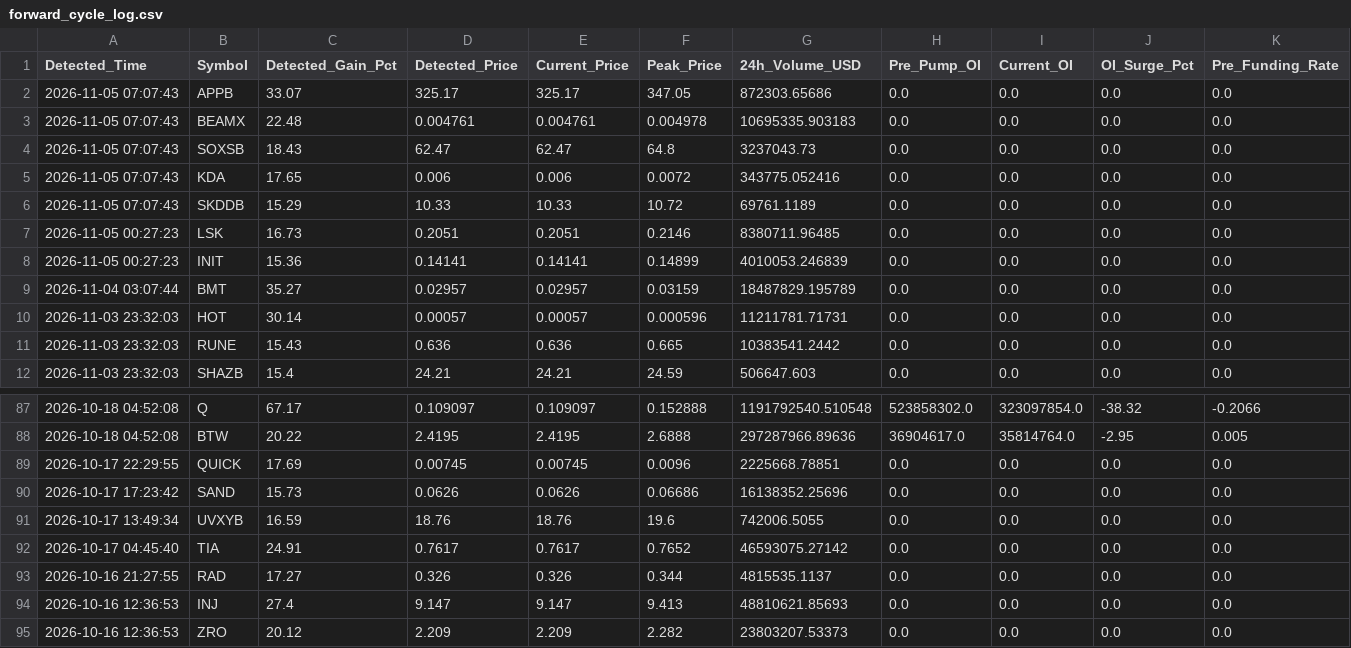
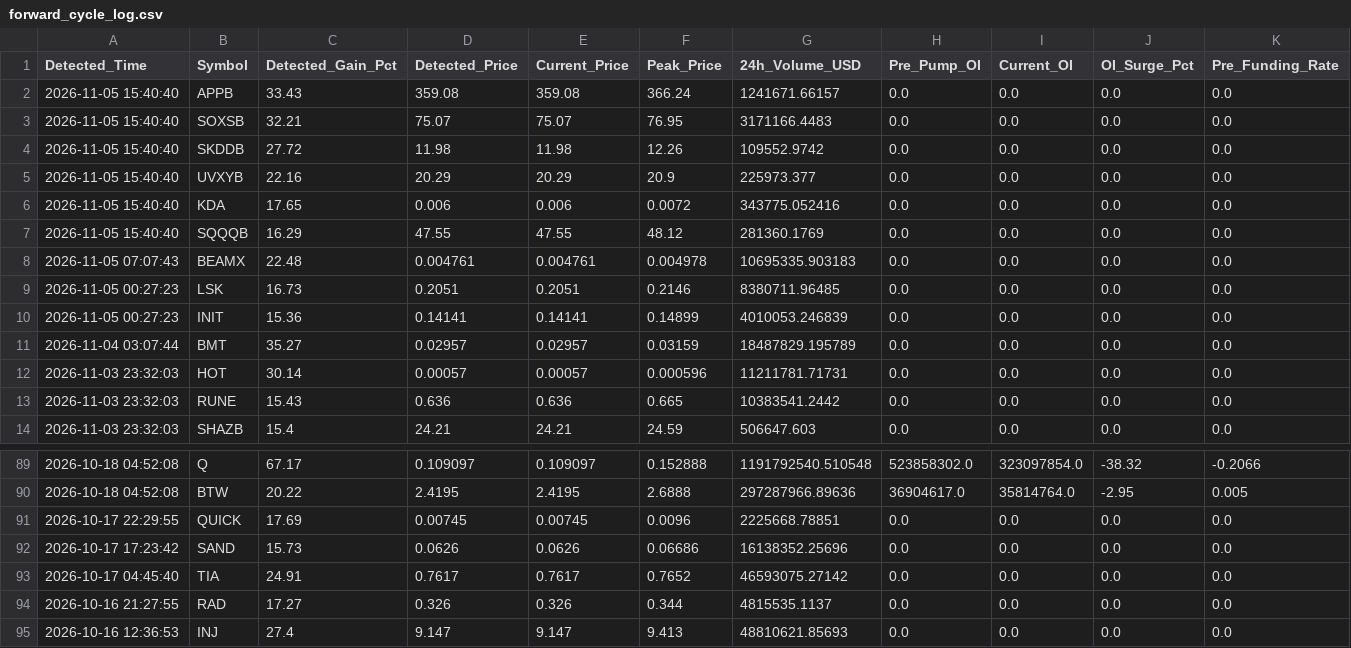
Before and after one commit to Mobinul88/mobinul, a CSV file: forward_cycle_log.csv, drawn as a sheet; only a part is shown, gaps mark what is left out; the shorter side is filled out with more unchanged rows; removed rows and columns are numbered as before the commit, all else as after; rows hold the shown columns only; the diff names each change by its address in the sheet, - before the commit and + after, or states it on an @@ line.

```diff
--- a/forward_cycle_log.csv
+++ b/forward_cycle_log.csv
-A2 (Detected_Time): 2026-11-05 07:07:43
+A2 (Detected_Time): 2026-11-05 15:40:40
-C2 (Detected_Gain_Pct): 33.07
+C2 (Detected_Gain_Pct): 33.43
-D2 (Detected_Price): 325.17
+D2 (Detected_Price): 359.08
-E2 (Current_Price): 325.17
+E2 (Current_Price): 359.08
-F2 (Peak_Price): 347.05
+F2 (Peak_Price): 366.24
-G2 (24h_Volume_USD): 872303.65686
+G2 (24h_Volume_USD): 1241671.66157
+row 3: 2026-11-05 15:40:40 | SOXSB | 32.21 | 75.07 | 75.07 | 76.95 | 3171166.4483 | 0.0 | 0.0 | 0.0 | 0.0
+row 4: 2026-11-05 15:40:40 | SKDDB | 27.72 | 11.98 | 11.98 | 12.26 | 109552.9742 | 0.0 | 0.0 | 0.0 | 0.0
+row 5: 2026-11-05 15:40:40 | UVXYB | 22.16 | 20.29 | 20.29 | 20.9 | 225973.377 | 0.0 | 0.0 | 0.0 | 0.0
+row 6: 2026-11-05 15:40:40 | KDA | 17.65 | 0.006 | 0.006 | 0.0072 | 343775.052416 | 0.0 | 0.0 | 0.0 | 0.0
+row 7: 2026-11-05 15:40:40 | SQQQB | 16.29 | 47.55 | 47.55 | 48.12 | 281360.1769 | 0.0 | 0.0 | 0.0 | 0.0
-row 4: 2026-11-05 07:07:43 | SOXSB | 18.43 | 62.47 | 62.47 | 64.8 | 3237043.73 | 0.0 | 0.0 | 0.0 | 0.0
-row 5: 2026-11-05 07:07:43 | KDA | 17.65 | 0.006 | 0.006 | 0.0072 | 343775.052416 | 0.0 | 0.0 | 0.0 | 0.0
-row 6: 2026-11-05 07:07:43 | SKDDB | 15.29 | 10.33 | 10.33 | 10.72 | 69761.1189 | 0.0 | 0.0 | 0.0 | 0.0
-row 91: 2026-10-17 13:49:34 | UVXYB | 16.59 | 18.76 | 18.76 | 19.6 | 742006.5055 | 0.0 | 0.0 | 0.0 | 0.0
```
